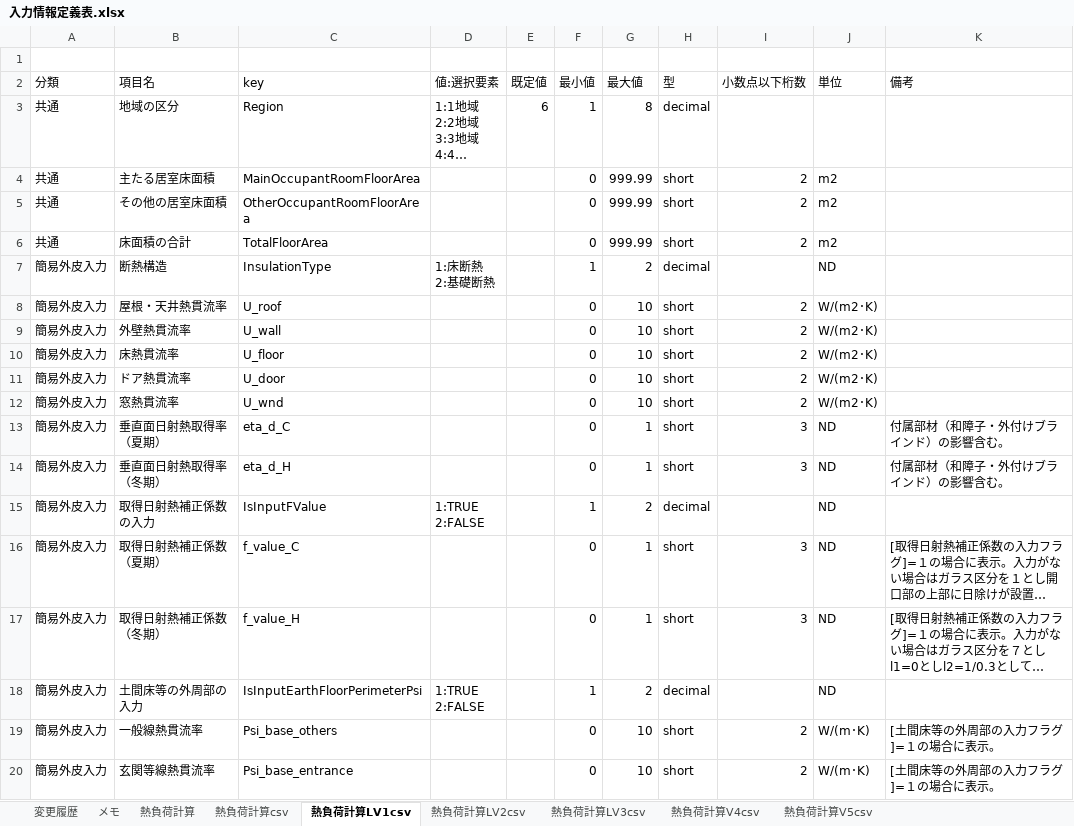
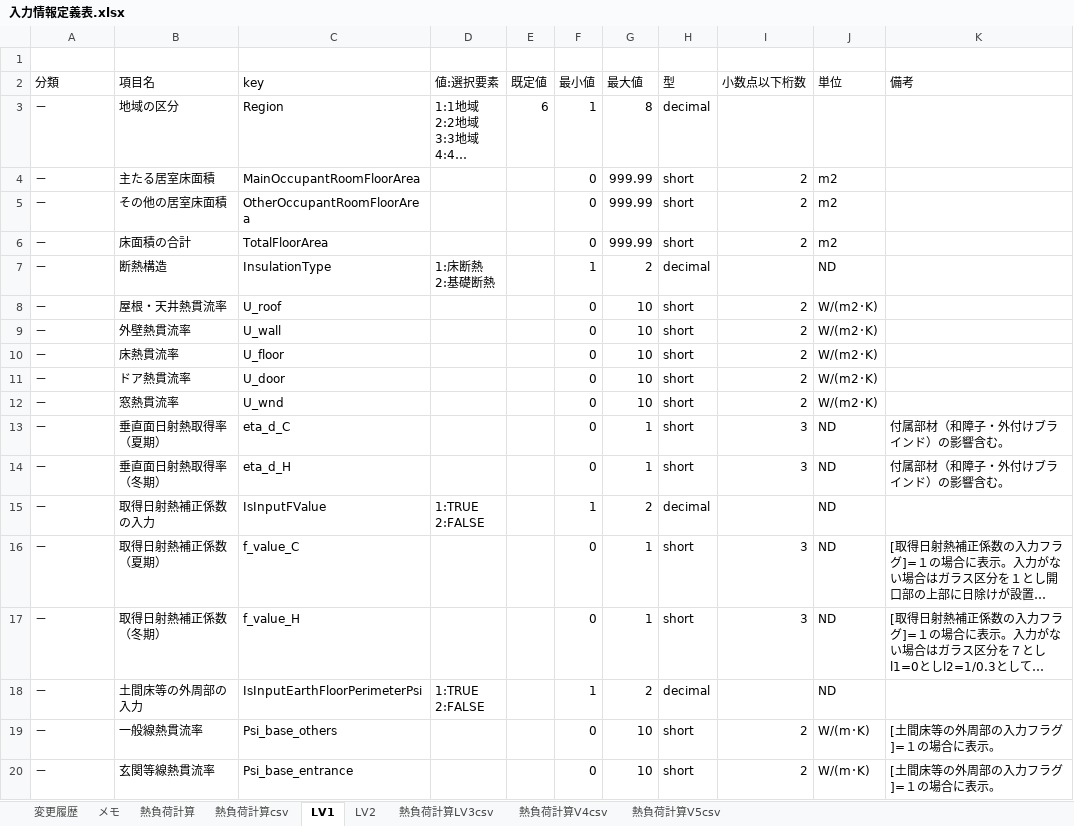
Before and after one commit to BRI-EES-House/heat_load_calc, an Excel workbook: 入力情報定義表.xlsx, sheet LV1, drawn as a sheet; long unchanged cells end in …; values as stored, in another font and other column widths than the file's, no borders; the diff names each change by its address in the sheet, - before the commit and + after, or states it on an @@ line.

```diff
--- a/入力情報定義表.xlsx (sheet LV1)
+++ b/入力情報定義表.xlsx (sheet LV1)
-sheet tab: 熱負荷計算LV1csv
+sheet tab: LV1
-sheet tab: 熱負荷計算LV2csv
+sheet tab: LV2
-A3:A6 (分類): 共通
+A3:A6 (分類): －
-A7:A20 (分類): 簡易外皮入力
+A7:A20 (分類): －
```
Also changed, not shown: 2 other files.
